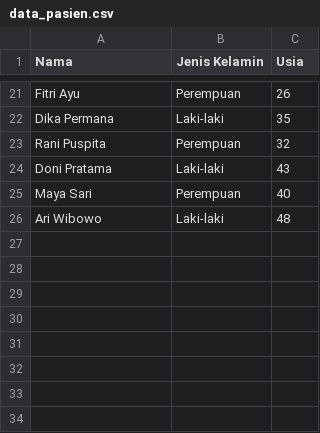
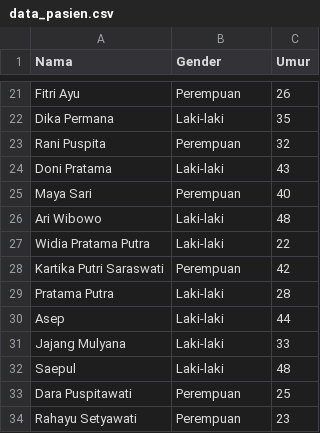
Before and after one commit to idhamaja/drugsPrescriptionSytem, a CSV file: backend/models/data_pasien.csv, drawn as a sheet; only a part is shown, gaps mark what is left out; the diff names each change by its address in the sheet, - before the commit and + after, or states it on an @@ line.

```diff
--- a/backend/models/data_pasien.csv
+++ b/backend/models/data_pasien.csv
-B1: Jenis Kelamin
+B1: Gender
-C1: Usia
+C1: Umur
+row 27: Widia Pratama Putra | Laki-laki | 22
+row 28: Kartika Putri Saraswati | Perempuan | 42
+row 29: Pratama Putra | Laki-laki | 28
+row 30: Asep | Laki-laki | 44
+row 31: Jajang Mulyana | Laki-laki | 33
+row 32: Saepul | Laki-laki | 48
+row 33: Dara Puspitawati | Perempuan | 25
+row 34: Rahayu Setyawati | Perempuan | 23
```
Also changed, not shown: backend/models/data_diagnosis_penyakit.csv, backend/models/data_resep_obat.csv, 23 other files.
